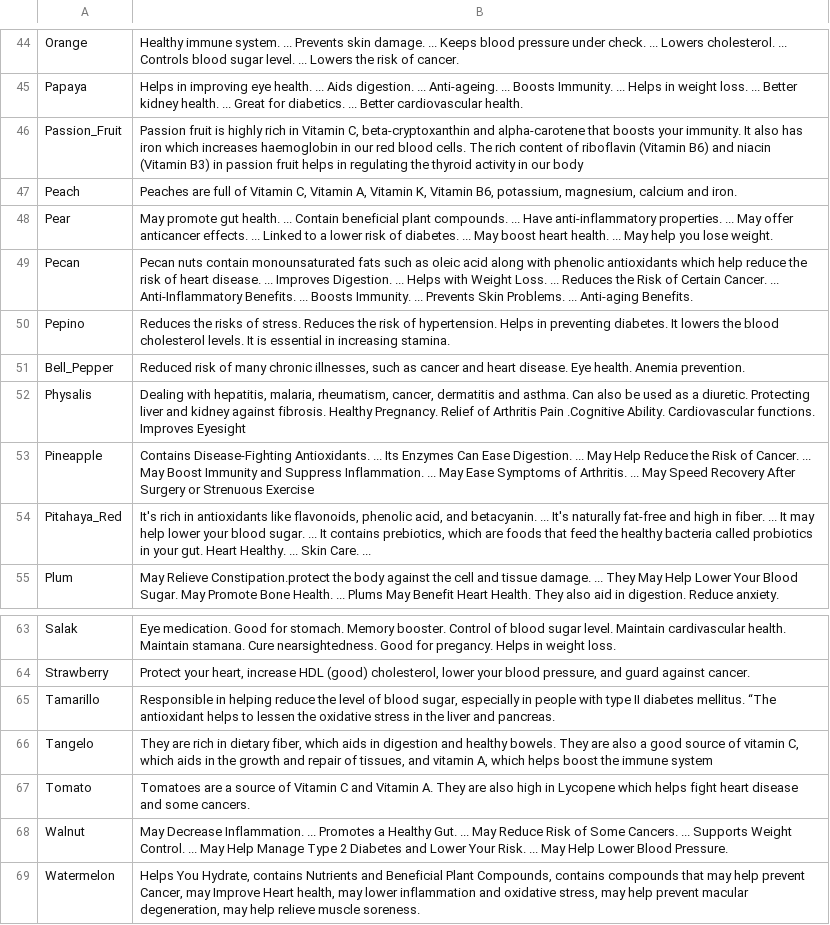
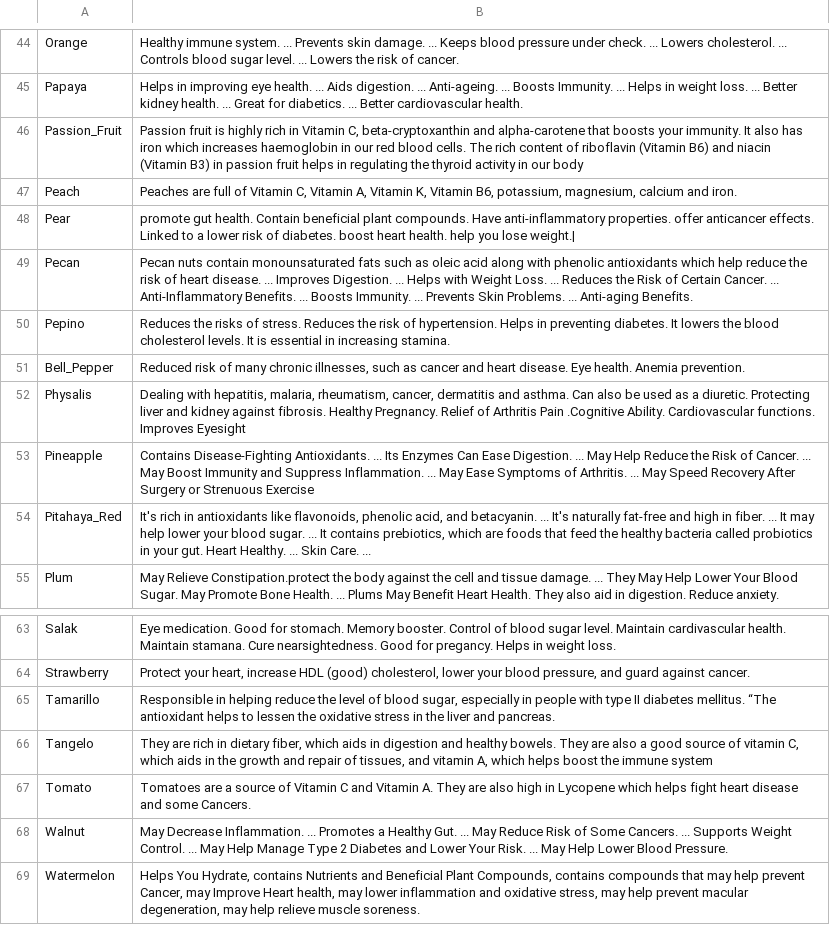
Before and after one commit to scottschmidl/Fruits-and-Veggies-Nutrition-Facts, a CSV file: data/nutri_facts_name.csv, drawn as a sheet; only a part is shown, gaps mark what is left out.

```diff
--- a/data/nutri_facts_name.csv
+++ b/data/nutri_facts_name.csv
@@ -47,3 +47,3 @@ Passion_Fruit,"Passion fruit is highly rich in Vitamin C, beta-cryptoxanthin and
 Peach,"Peaches are full of Vitamin C, Vitamin A, Vitamin K, Vitamin B6, potassium, magnesium, calcium and iron. "
-Pear,May promote gut health. ... Contain beneficial plant compounds. ... Have anti-inflammatory properties. ... May offer anticancer effects. ... Linked to a lower risk of diabetes. ... May boost heart health. ... May help you lose weight.
+Pear,promote gut health. Contain beneficial plant compounds. Have anti-inflammatory properties. offer anticancer effects. Linked to a lower risk of diabetes. boost heart health. help you lose weight.|
 Pecan,Pecan nuts contain monounsaturated fats such as oleic acid along with phenolic antioxidants which help reduce the risk of heart disease. ... Improves Digestion. ... Helps with Weight Loss. ... Reduces the Risk of Certain Cancer. ... Anti-Inflammatory Benefits. ... Boosts Immunity. ... Prevents Skin Problems. ... Anti-aging Benefits.
@@ -66,3 +66,3 @@ Tamarillo,"Responsible in helping reduce the level of blood sugar, especially in
 Tangelo,"They are rich in dietary fiber, which aids in digestion and healthy bowels. They are also a good source of vitamin C, which aids in the growth and repair of tissues, and vitamin A, which helps boost the immune system"
-Tomato,Tomatoes are a source of Vitamin C and Vitamin A. They are also high in Lycopene which helps fight heart disease and some cancers.
+Tomato,Tomatoes are a source of Vitamin C and Vitamin A. They are also high in Lycopene which helps fight heart disease and some Cancers.
 Walnut,May Decrease Inflammation. ... Promotes a Healthy Gut. ... May Reduce Risk of Some Cancers. ... Supports Weight Control. ... May Help Manage Type 2 Diabetes and Lower Your Risk. ... May Help Lower Blood Pressure.
```
Also changed, not shown: 2 other files.
